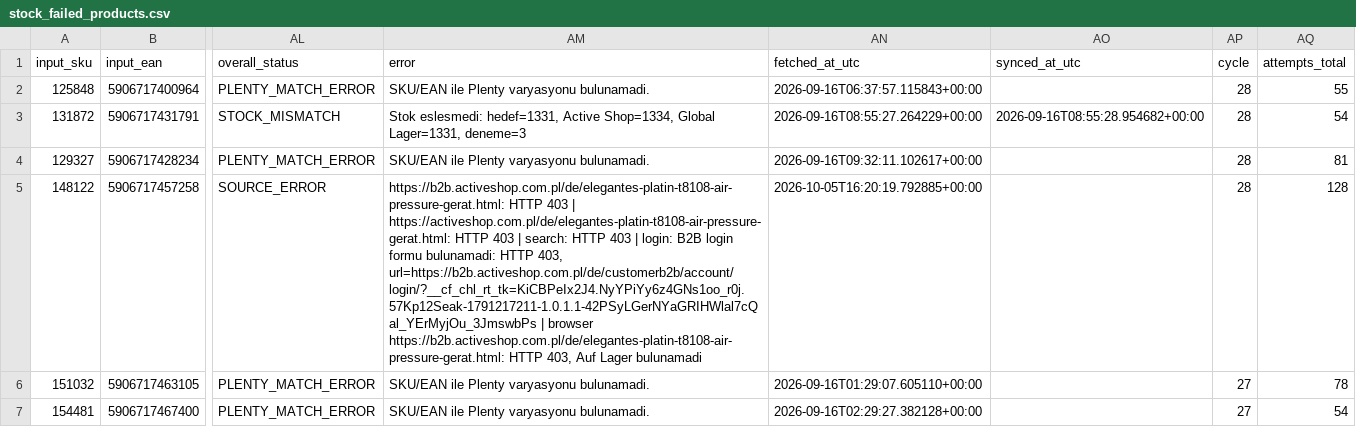
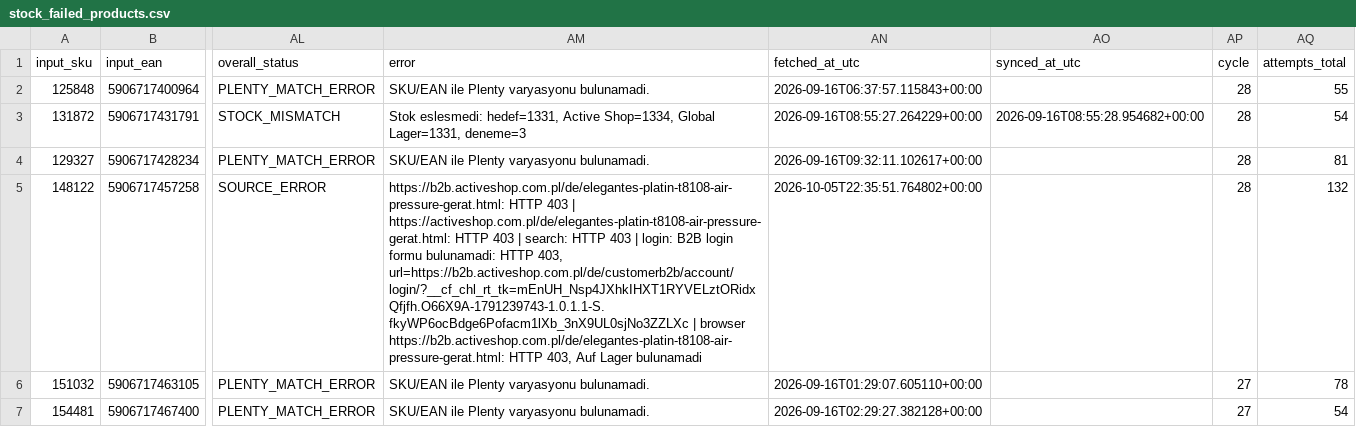
Before and after one commit to globalfriseur/GlobalStokFiyat, a CSV file: output/stock_failed_products.csv, drawn as a sheet; only a part is shown, gaps mark what is left out; the diff names each change by its address in the sheet, - before the commit and + after, or states it on an @@ line.

```diff
--- a/output/stock_failed_products.csv
+++ b/output/stock_failed_products.csv
-AM5 (error): …HTTP 403, url=https://b2b.activeshop.com.pl/de/customerb2b/account/login/?__cf_chl_rt_tk=KiCBPeIx2J4.NyYPiYy6z4GNs1oo_r0j.57Kp12Seak-1791217211-1.0.1.1-42PSyLGerNYaGRIHWlal7cQal_YErMyjOu_3JmswbPs | browser…
+AM5 (error): …HTTP 403, url=https://b2b.activeshop.com.pl/de/customerb2b/account/login/?__cf_chl_rt_tk=mEnUH_Nsp4JXhkIHXT1RYVELztORidxQfjfh.O66X9A-1791239743-1.0.1.1-S.fkyWP6ocBdge6Pofacm1lXb_3nX9UL0sjNo3ZZLXc | browser…
-AN5 (fetched_at_utc): 2026-10-05T16:20:19.792885+00:00
+AN5 (fetched_at_utc): 2026-10-05T22:35:51.764802+00:00
-AQ5 (attempts_total): 128
+AQ5 (attempts_total): 132
```
Also changed, not shown: 3 other files.
